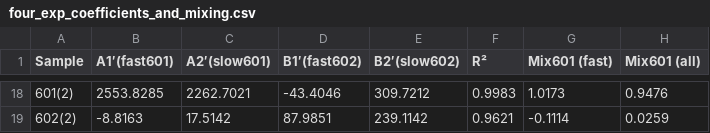
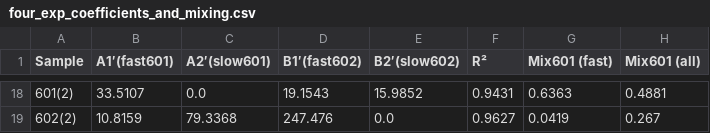
Before and after one commit to Peisong-Zheng/OSL_source_ana, a CSV file: output/four_exp_coefficients_and_mixing.csv, drawn as a sheet; only a part is shown, gaps mark what is left out; the diff covers the shown part only.

```diff
--- a/output/four_exp_coefficients_and_mixing.csv
+++ b/output/four_exp_coefficients_and_mixing.csv
@@ -18,2 +18,2 @@ Sample,A1′(fast601),A2′(slow601),B1′(fast602),B2′(slow602),R²,Mix601 (
-601(2),2553.8285,2262.7021,-43.4046,309.7212,0.9983,1.0173,0.9476
-602(2),-8.8163,17.5142,87.9851,239.1142,0.9621,-0.1114,0.0259
+601(2),33.5107,0.0,19.1543,15.9852,0.9431,0.6363,0.4881
+602(2),10.8159,79.3368,247.476,0.0,0.9627,0.0419,0.267
```
Also changed, not shown: 112 edited cells elsewhere in this file, output/total_signal_mixing_fractions.csv, 23 other files.
